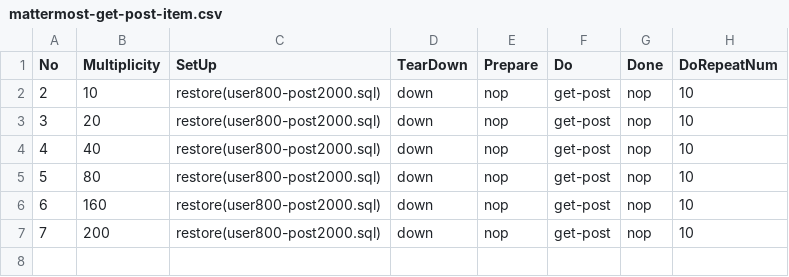
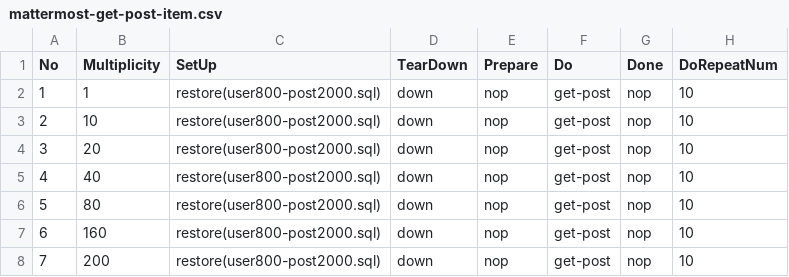
Before and after one commit to tmori/mattermost-load-tester, a CSV file: php/hako/load-test-resource/test-item/mattermost-get-post-item.csv, drawn as a sheet; the diff names each change by its address in the sheet, - before the commit and + after, or states it on an @@ line.

```diff
--- a/php/hako/load-test-resource/test-item/mattermost-get-post-item.csv
+++ b/php/hako/load-test-resource/test-item/mattermost-get-post-item.csv
+row 2: 1 | 1 | restore(user800-post2000.sql) | down | nop | get-post | nop | 10
```
Also changed, not shown: 2 other files.
